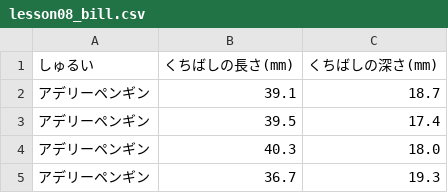
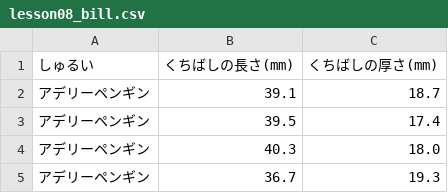
Before and after one commit to kaz2018/nagano_data, a CSV file: kids/penguins/data/lesson08_bill.csv, drawn as a sheet; only a part is shown.

```diff
--- a/kids/penguins/data/lesson08_bill.csv
+++ b/kids/penguins/data/lesson08_bill.csv
@@ -1,2 +1,2 @@
-しゅるい,くちばしの長さ(mm),くちばしの深さ(mm)
+しゅるい,くちばしの長さ(mm),くちばしの厚さ(mm)
 アデリーペンギン,39.1,18.7
```
Also changed, not shown: kids/penguins/data/penguins_ja.csv, 2 other files.
